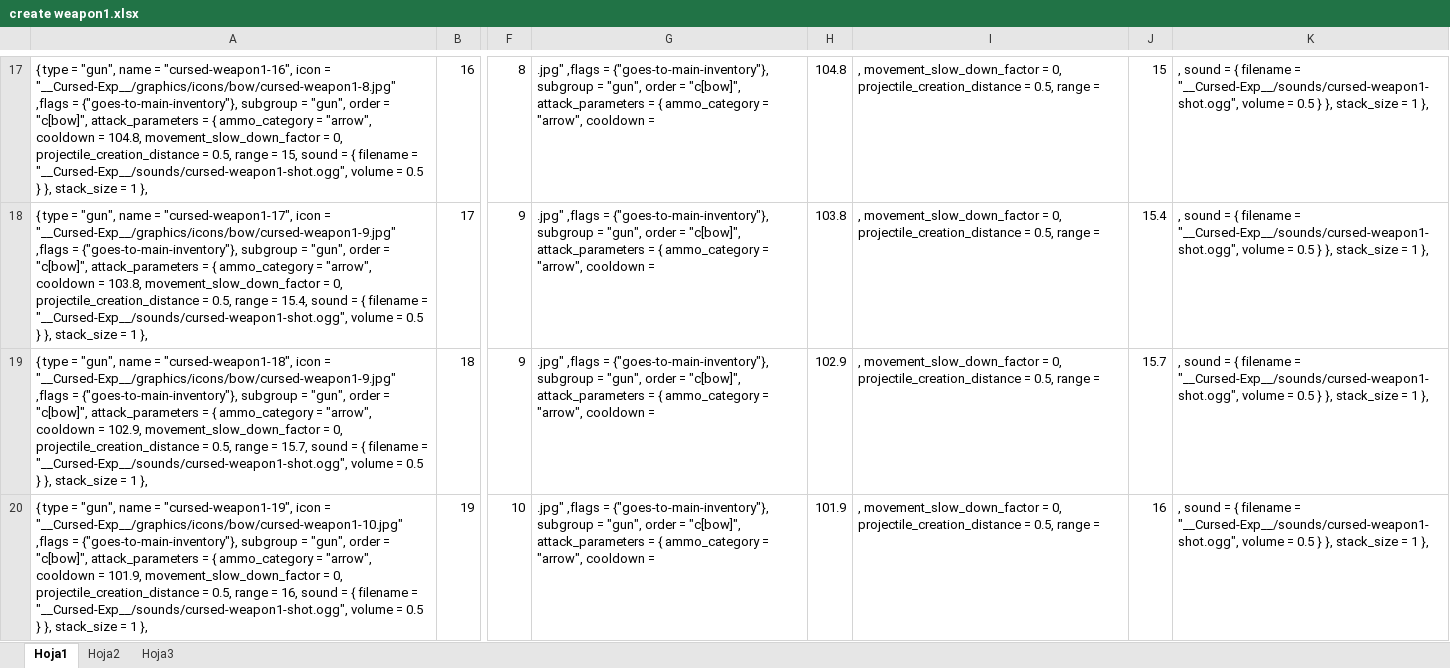
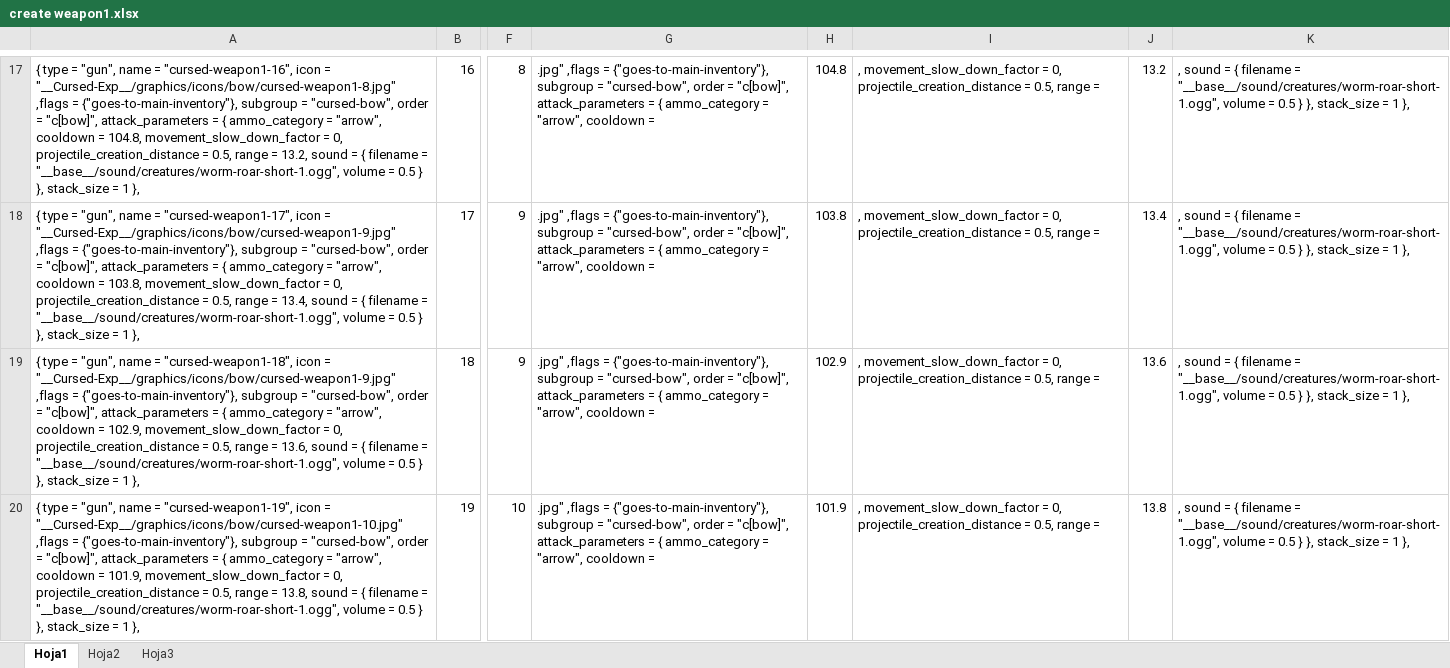
Before and after one commit to L0771/Cursed-Exp, an Excel workbook: prototypes/creates/create weapon1.xlsx, sheet Hoja1, drawn as a sheet; only a part is shown, gaps mark what is left out; values as stored, in another font and other column widths than the file's, no borders; the diff covers the shown part only; the diff names each change by its address in the sheet, - before the commit and + after, or states it on an @@ line.

```diff
--- a/prototypes/creates/create weapon1.xlsx (sheet Hoja1)
+++ b/prototypes/creates/create weapon1.xlsx (sheet Hoja1)
-A17: …subgroup = "gun", order = "c[bow]", attack_parameters = { ammo_category = "arrow", cooldown = 104.8, movement_slow_down_factor = 0, projectile_creation_distance = 0.5, range = 15, sound = { filename = "__Cursed-Exp__/sounds/cursed-weapon1-shot.ogg", volume =…
+A17: …subgroup = "cursed-bow", order = "c[bow]", attack_parameters = { ammo_category = "arrow", cooldown = 104.8, movement_slow_down_factor = 0, projectile_creation_distance = 0.5, range = 13.2, sound = { filename = "__base__/sound/creatures/worm-roar-short-1.ogg", volume =…
-G17:G20: …subgroup = "gun", order =…
+G17:G20: …subgroup = "cursed-bow", order =…
-J17: 15
+J17: 13.2
-K17:K20: …filename = "__Cursed-Exp__/sounds/cursed-weapon1-shot.ogg", volume =…
+K17:K20: …filename = "__base__/sound/creatures/worm-roar-short-1.ogg", volume =…
-A18: …subgroup = "gun", order = "c[bow]", attack_parameters = { ammo_category = "arrow", cooldown = 103.8, movement_slow_down_factor = 0, projectile_creation_distance = 0.5, range = 15.4, sound = { filename = "__Cursed-Exp__/sounds/cursed-weapon1-shot.ogg", volume =…
+A18: …subgroup = "cursed-bow", order = "c[bow]", attack_parameters = { ammo_category = "arrow", cooldown = 103.8, movement_slow_down_factor = 0, projectile_creation_distance = 0.5, range = 13.4, sound = { filename = "__base__/sound/creatures/worm-roar-short-1.ogg", volume =…
-J18: 15.4
+J18: 13.4
-A19: …subgroup = "gun", order = "c[bow]", attack_parameters = { ammo_category = "arrow", cooldown = 102.9, movement_slow_down_factor = 0, projectile_creation_distance = 0.5, range = 15.7, sound = { filename = "__Cursed-Exp__/sounds/cursed-weapon1-shot.ogg", volume =…
+A19: …subgroup = "cursed-bow", order = "c[bow]", attack_parameters = { ammo_category = "arrow", cooldown = 102.9, movement_slow_down_factor = 0, projectile_creation_distance = 0.5, range = 13.6, sound = { filename = "__base__/sound/creatures/worm-roar-short-1.ogg", volume =…
-J19: 15.7
+J19: 13.6
-A20: …subgroup = "gun", order = "c[bow]", attack_parameters = { ammo_category = "arrow", cooldown = 101.9, movement_slow_down_factor = 0, projectile_creation_distance = 0.5, range = 16, sound = { filename = "__Cursed-Exp__/sounds/cursed-weapon1-shot.ogg", volume =…
+A20: …subgroup = "cursed-bow", order = "c[bow]", attack_parameters = { ammo_category = "arrow", cooldown = 101.9, movement_slow_down_factor = 0, projectile_creation_distance = 0.5, range = 13.8, sound = { filename = "__base__/sound/creatures/worm-roar-short-1.ogg", volume =…
-J20: 16
+J20: 13.8
```
Also changed, not shown: 424 edited cells elsewhere in this sheet, prototypes/creates/crear defense.xlsx, prototypes/creates/create tools.xlsx, 27 other files.
